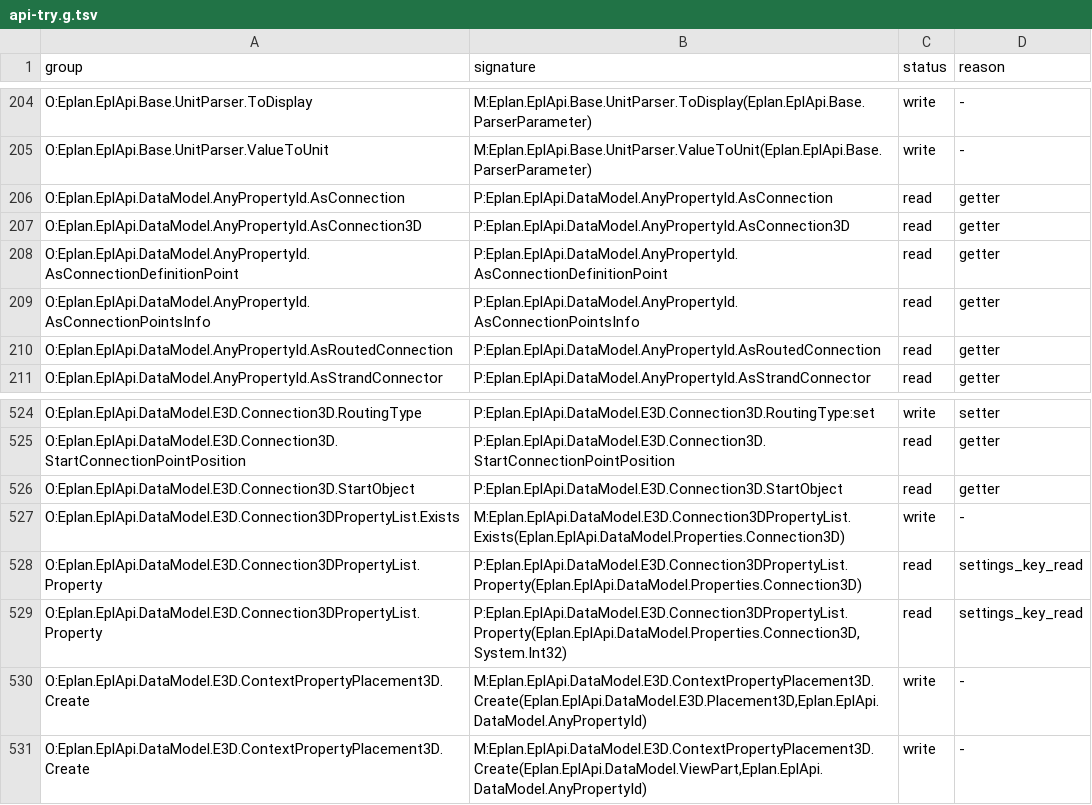
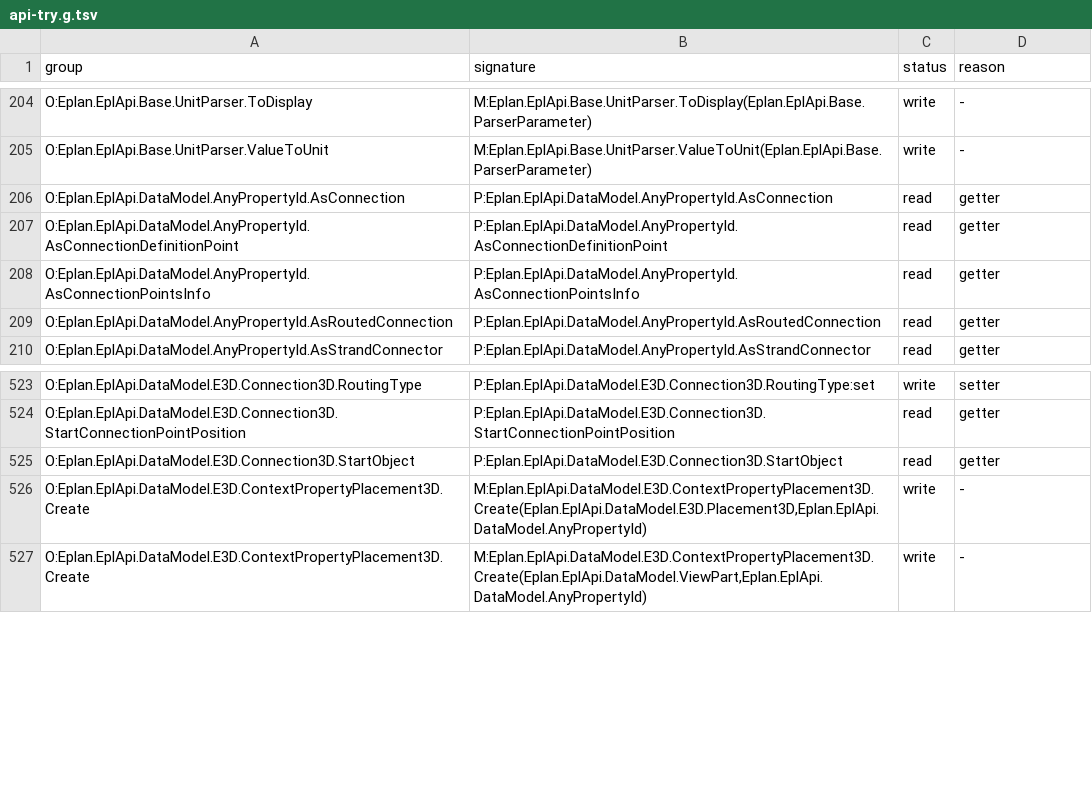
Before and after one commit to asckye/eplan-mcp, a TSV file: catalog/api-try.g.tsv, drawn as a sheet; only a part is shown, gaps mark what is left out.

Commit message:
fix(ci): emit valid code for indexed property-id parameters
The gate caught two defects in the previous commit, which only regenerated the catalogue
without building the plugin: obsolete property IDs are marked for internal use only and
naming one fails with CS0618, and every *PropertyList.Property is an indexer, so naming
its accessor fails with CS0571. Obsolete IDs are now left out, an enum whose name list
comes out empty stays unknown, and all PropertyList indexers take brackets.

```diff
--- a/catalog/api-try.g.tsv
+++ b/catalog/api-try.g.tsv
@@ -206,3 +206,2 @@ O:Eplan.EplApi.Base.UnitParser.ValueToUnit	M:Eplan.EplApi.Base.UnitParser.ValueT
 O:Eplan.EplApi.DataModel.AnyPropertyId.AsConnection	P:Eplan.EplApi.DataModel.AnyPropertyId.AsConnection	read	getter
-O:Eplan.EplApi.DataModel.AnyPropertyId.AsConnection3D	P:Eplan.EplApi.DataModel.AnyPropertyId.AsConnection3D	read	getter
 O:Eplan.EplApi.DataModel.AnyPropertyId.AsConnectionDefinitionPoint	P:Eplan.EplApi.DataModel.AnyPropertyId.AsConnectionDefinitionPoint	read	getter
@@ -526,5 +525,2 @@ O:Eplan.EplApi.DataModel.E3D.Connection3D.StartConnectionPointPosition	P:Eplan.E
 O:Eplan.EplApi.DataModel.E3D.Connection3D.StartObject	P:Eplan.EplApi.DataModel.E3D.Connection3D.StartObject	read	getter
-O:Eplan.EplApi.DataModel.E3D.Connection3DPropertyList.Exists	M:Eplan.EplApi.DataModel.E3D.Connection3DPropertyList.Exists(Eplan.EplApi.DataModel.Properties.Connection3D)	write	-
-O:Eplan.EplApi.DataModel.E3D.Connection3DPropertyList.Property	P:Eplan.EplApi.DataModel.E3D.Connection3DPropertyList.Property(Eplan.EplApi.DataModel.Properties.Connection3D)	read	settings_key_read
-O:Eplan.EplApi.DataModel.E3D.Connection3DPropertyList.Property	P:Eplan.EplApi.DataModel.E3D.Connection3DPropertyList.Property(Eplan.EplApi.DataModel.Properties.Connection3D,System.Int32)	read	settings_key_read
 O:Eplan.EplApi.DataModel.E3D.ContextPropertyPlacement3D.Create	M:Eplan.EplApi.DataModel.E3D.ContextPropertyPlacement3D.Create(Eplan.EplApi.DataModel.E3D.Placement3D,Eplan.EplApi.DataModel.AnyPropertyId)	write	-
```
Also changed, not shown: catalog/mapping/operation-gaps-before-chains.g.tsv, catalog/mapping/operation-gaps.g.tsv, 4 other files.
